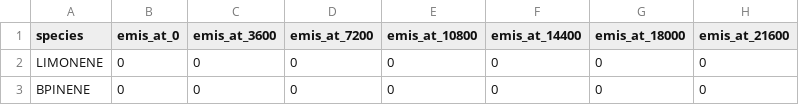
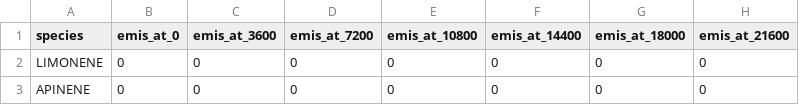
Before and after one commit to rs028/MBM-Flex, a CSV file: config_rooms/mr_room_emis_params_3.csv (was config/mr_room_emis_params_3.csv), drawn as a sheet; only a part is shown; the diff names each change by its address in the sheet, - before the commit and + after, or states it on an @@ line.

Commit message:
Tidy MBM-Flex (#13)
* Correct file permissions and various typos

* Remove pressure as time/room variable

* Add RCS mechanism

* Create a chemical mechanisms directory

* Consistent format of fac files

* Default settings_serial.py

* Keep manual source files as archive

* Rename room configuration dir and correct path to csv files

* Reorganize output directories

```diff
--- a/config/mr_room_emis_params_3.csv
+++ b/config_rooms/mr_room_emis_params_3.csv
-A3 (species): BPINENE
+A3 (species): APINENE
```
Also changed, not shown: 56 other files.
